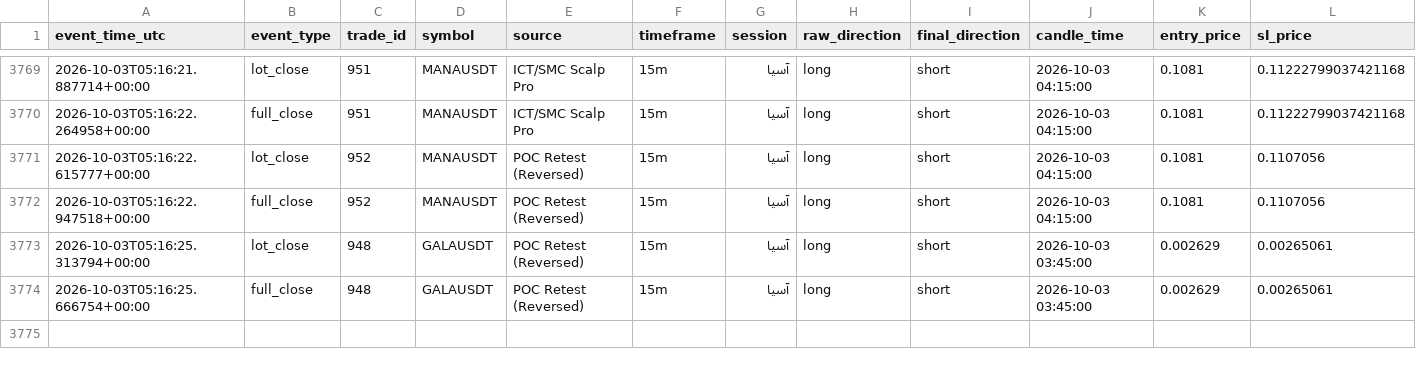
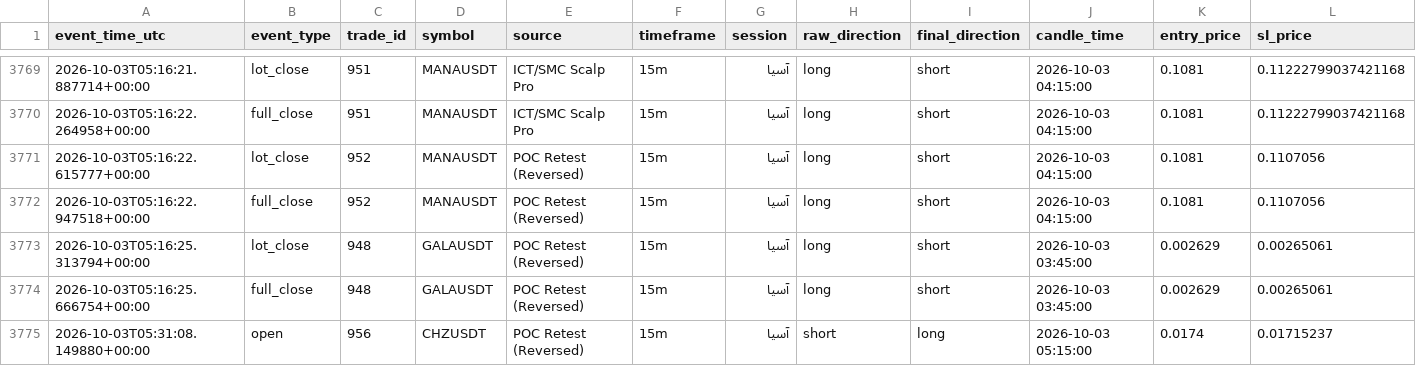
Before and after one commit to amirtorofi-sketch/Crypto-Signal-Bot, a CSV file: trades_log.csv, drawn as a sheet; only a part is shown, gaps mark what is left out; rows hold the shown columns only; the diff names each change by its address in the sheet, - before the commit and + after, or states it on an @@ line.

Commit message:
update signal state [skip ci]

```diff
--- a/trades_log.csv
+++ b/trades_log.csv
+row 3775: 2026-10-03T05:31:08.149880+00:00 | open | 956 | CHZUSDT | POC Retest (Reversed) | 15m | آسیا | short | long | 2026-10-03 05:15:00 | 0.0174 | 0.01715237
```
Also changed, not shown: 4 other files.
